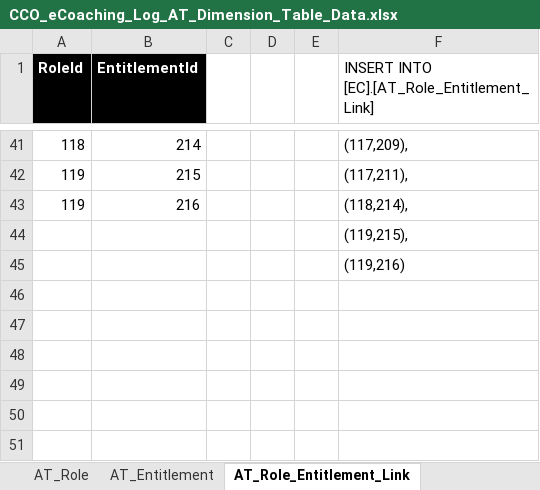
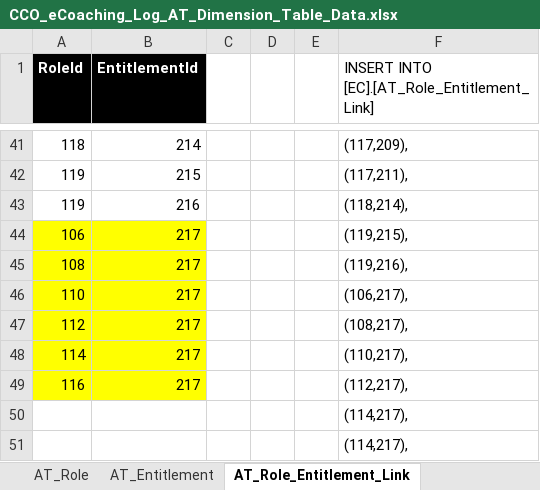
Before and after one commit to maximus-cco/eCoaching_V2_Bak, an Excel workbook: Design/DD/DB/CCO_eCoaching_Log_AT_Dimension_Table_Data.xlsx, sheet AT_Role_Entitlement_Link, drawn as a sheet; only a part is shown, gaps mark what is left out; values as stored, in another font and other column widths than the file's, no borders; addresses are those after the commit; the diff names each change by its address in the sheet, - before the commit and + after, or states it on an @@ line.

Commit message:
TFS 13333 - Quality Now reporting additional changes
git-tfs-id: [https://tfs.omnicloud.local/tfs/cco%20program/]$/eCoaching_V2;C42066

```diff
--- a/Design/DD/DB/CCO_eCoaching_Log_AT_Dimension_Table_Data.xlsx (sheet AT_Role_Entitlement_Link)
+++ b/Design/DD/DB/CCO_eCoaching_Log_AT_Dimension_Table_Data.xlsx (sheet AT_Role_Entitlement_Link)
+row 44: 106 | 217 |  |  |  | (119,215),
+row 45: 108 | 217 |  |  |  | (119,216),
+row 46: 110 | 217 |  |  |  | (106,217),
+row 47: 112 | 217 |  |  |  | (108,217),
+row 48: 114 | 217 |  |  |  | (110,217),
+row 49: 116 | 217 |  |  |  | (112,217),
-F50: (119,215),
+F50: (114,217),
-F51: (119,216)
+F51: (114,217),
```
Also changed, not shown: sheet Revision_History, sheet AT_Entitlement, 3 other files.
